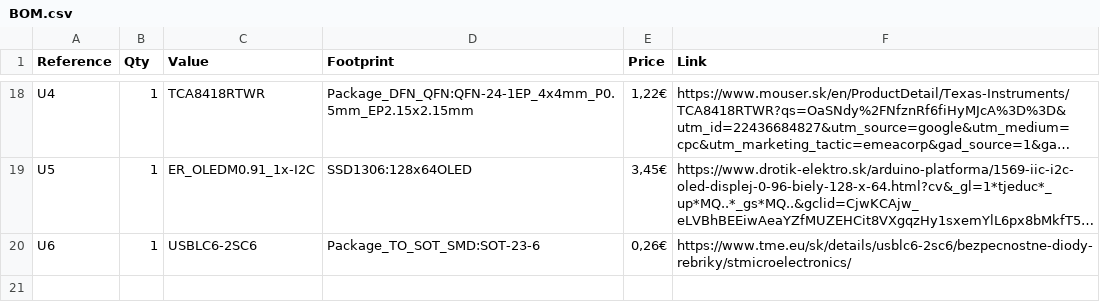
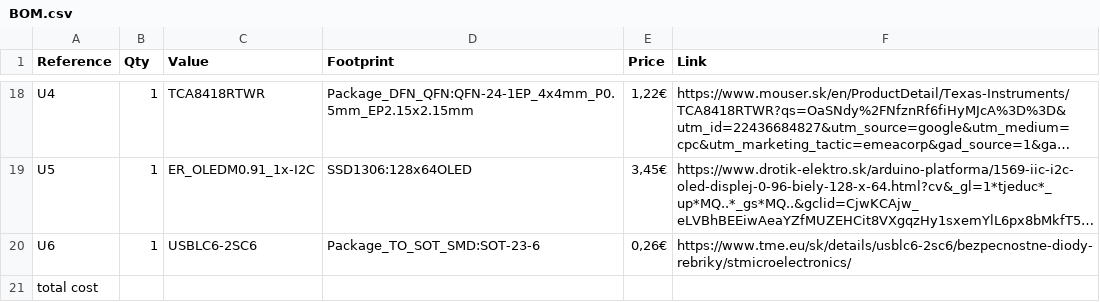
Before and after one commit to gogoityme/LoRa_comunicator, a CSV file: BOM.csv, drawn as a sheet; only a part is shown, gaps mark what is left out; long unchanged cells end in ….

Commit message:
Update BOM.csv

```diff
--- a/BOM.csv
+++ b/BOM.csv
@@ -20 +20,3 @@
 "U6","1","USBLC6-2SC6","Package_TO_SOT_SMD:SOT-23-6","0,26€","https://www.tme.eu/sk/details/usblc6-2sc6/bezpecnostne-diody-rebriky/stmicroelectronics/"
+"total cost","","","","
+
```
